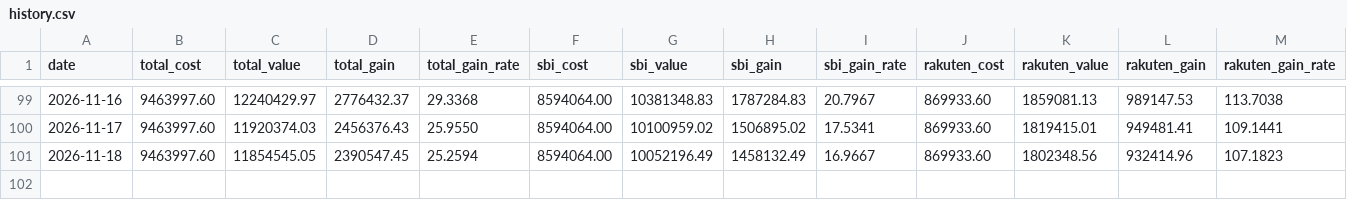
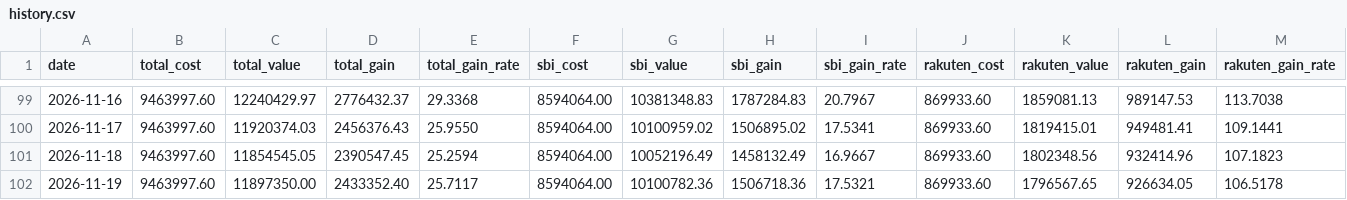
Before and after one commit to Yoshinori-Mizuno/toshi-report, a CSV file: history.csv, drawn as a sheet; only a part is shown, gaps mark what is left out; the diff names each change by its address in the sheet, - before the commit and + after, or states it on an @@ line.

```diff
--- a/history.csv
+++ b/history.csv
+row 102: 2026-11-19 | 9463997.60 | 11897350.00 | 2433352.40 | 25.7117 | 8594064.00 | 10100782.36 | 1506718.36 | 17.5321 | 869933.60 | 1796567.65 | 926634.05 | 106.5178
```
Also changed, not shown: 2 other files.
